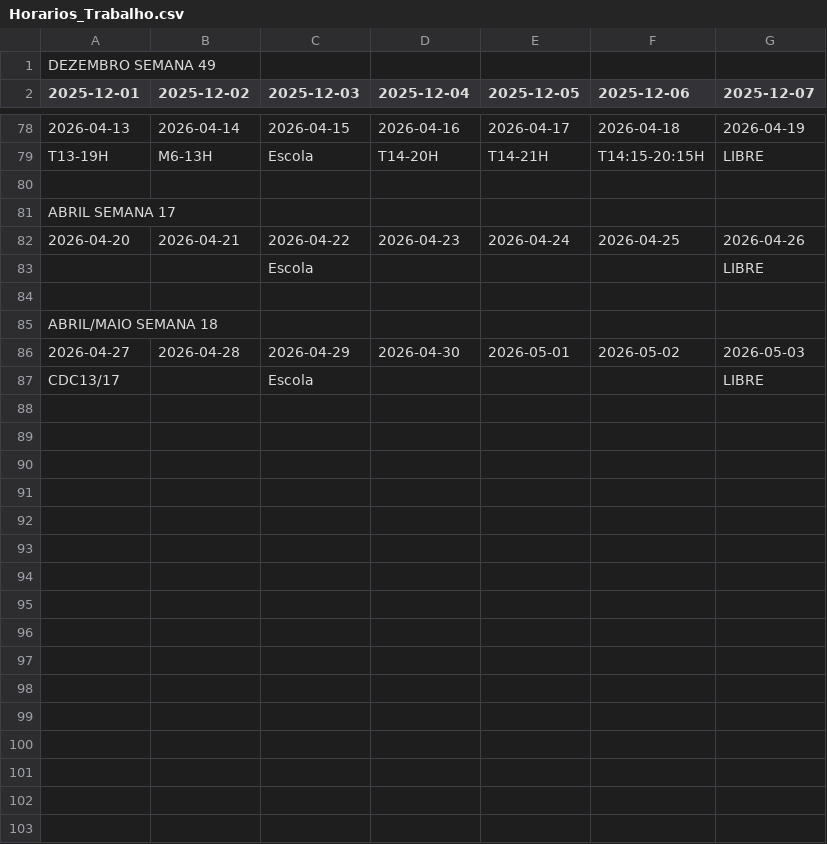
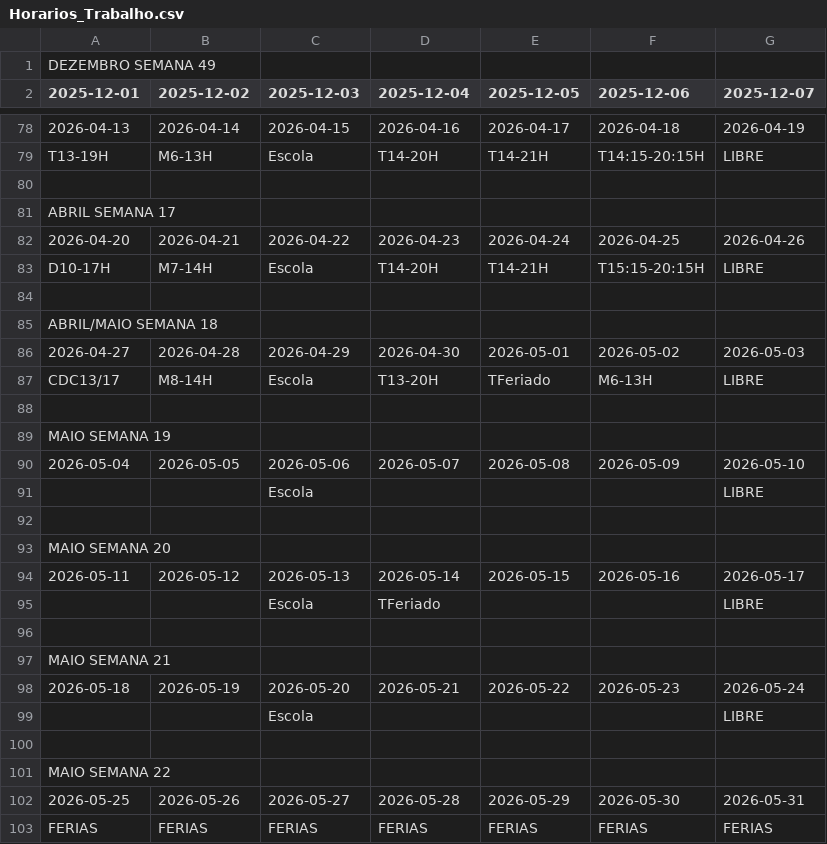
Before and after one commit to RamosPedro27/Horarios_Trabalho, a CSV file: Horarios_Trabalho.csv, drawn as a sheet; only a part is shown, gaps mark what is left out.

Commit message:
Atualizar Horarios_Trabalho.csv via Google Sheets

```diff
--- a/Horarios_Trabalho.csv
+++ b/Horarios_Trabalho.csv
@@ -82,3 +82,3 @@ ABRIL SEMANA 17,,,,,,
 2026-04-20,2026-04-21,2026-04-22,2026-04-23,2026-04-24,2026-04-25,2026-04-26
-,,Escola,,,,LIBRE
+D10-17H,M7-14H,Escola,T14-20H,T14-21H,T15:15-20:15H,LIBRE
 ,,,,,,
@@ -86,2 +86,18 @@ ABRIL/MAIO SEMANA 18,,,,,,
 2026-04-27,2026-04-28,2026-04-29,2026-04-30,2026-05-01,2026-05-02,2026-05-03
-CDC13/17,,Escola,,,,LIBRE
+CDC13/17,M8-14H,Escola,T13-20H,TFeriado,M6-13H,LIBRE
+,,,,,,
+MAIO SEMANA 19,,,,,,
+2026-05-04,2026-05-05,2026-05-06,2026-05-07,2026-05-08,2026-05-09,2026-05-10
+,,Escola,,,,LIBRE
+,,,,,,
+MAIO SEMANA 20,,,,,,
+2026-05-11,2026-05-12,2026-05-13,2026-05-14,2026-05-15,2026-05-16,2026-05-17
+,,Escola,TFeriado,,,LIBRE
+,,,,,,
+MAIO SEMANA 21,,,,,,
+2026-05-18,2026-05-19,2026-05-20,2026-05-21,2026-05-22,2026-05-23,2026-05-24
+,,Escola,,,,LIBRE
+,,,,,,
+MAIO SEMANA 22,,,,,,
+2026-05-25,2026-05-26,2026-05-27,2026-05-28,2026-05-29,2026-05-30,2026-05-31
+FERIAS,FERIAS,FERIAS,FERIAS,FERIAS,FERIAS,FERIAS
```
